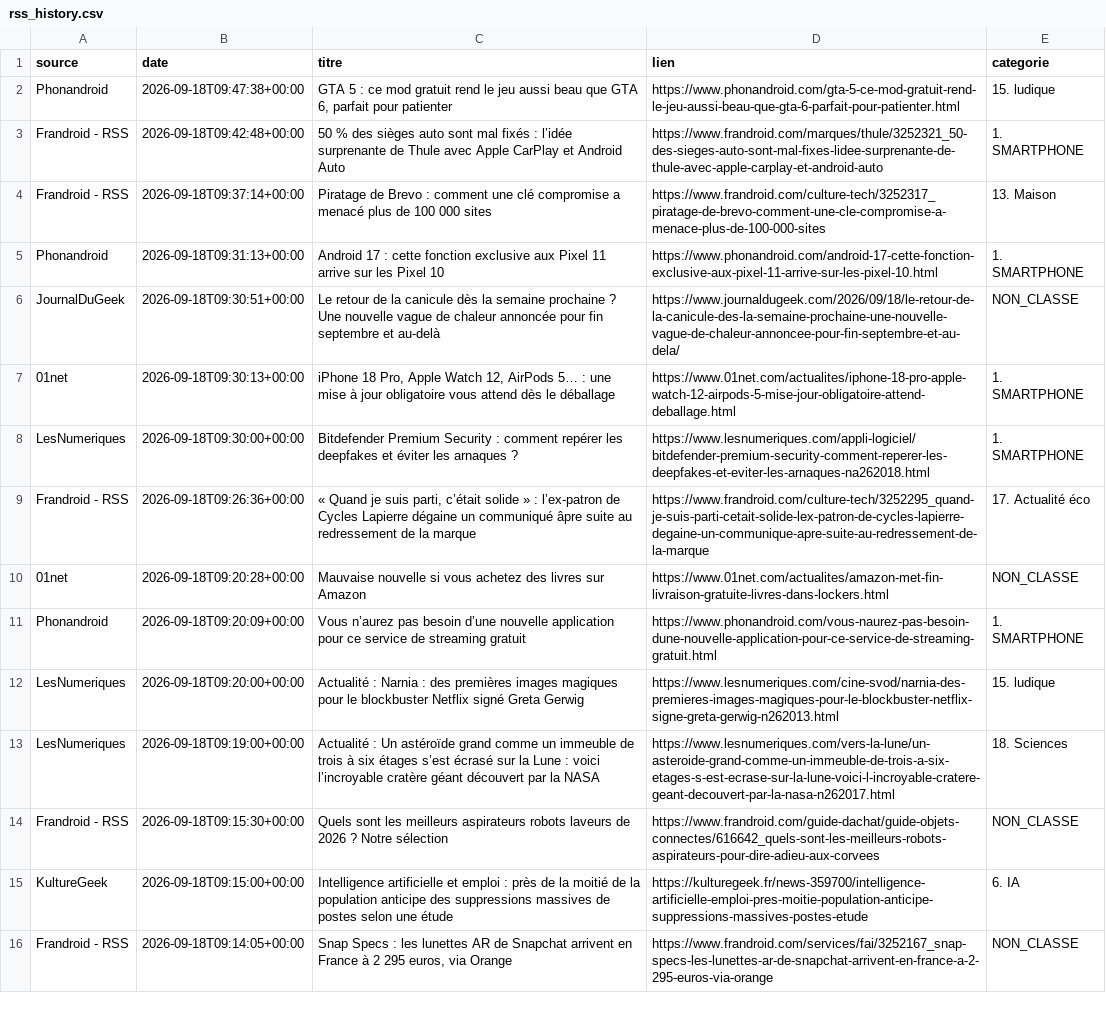
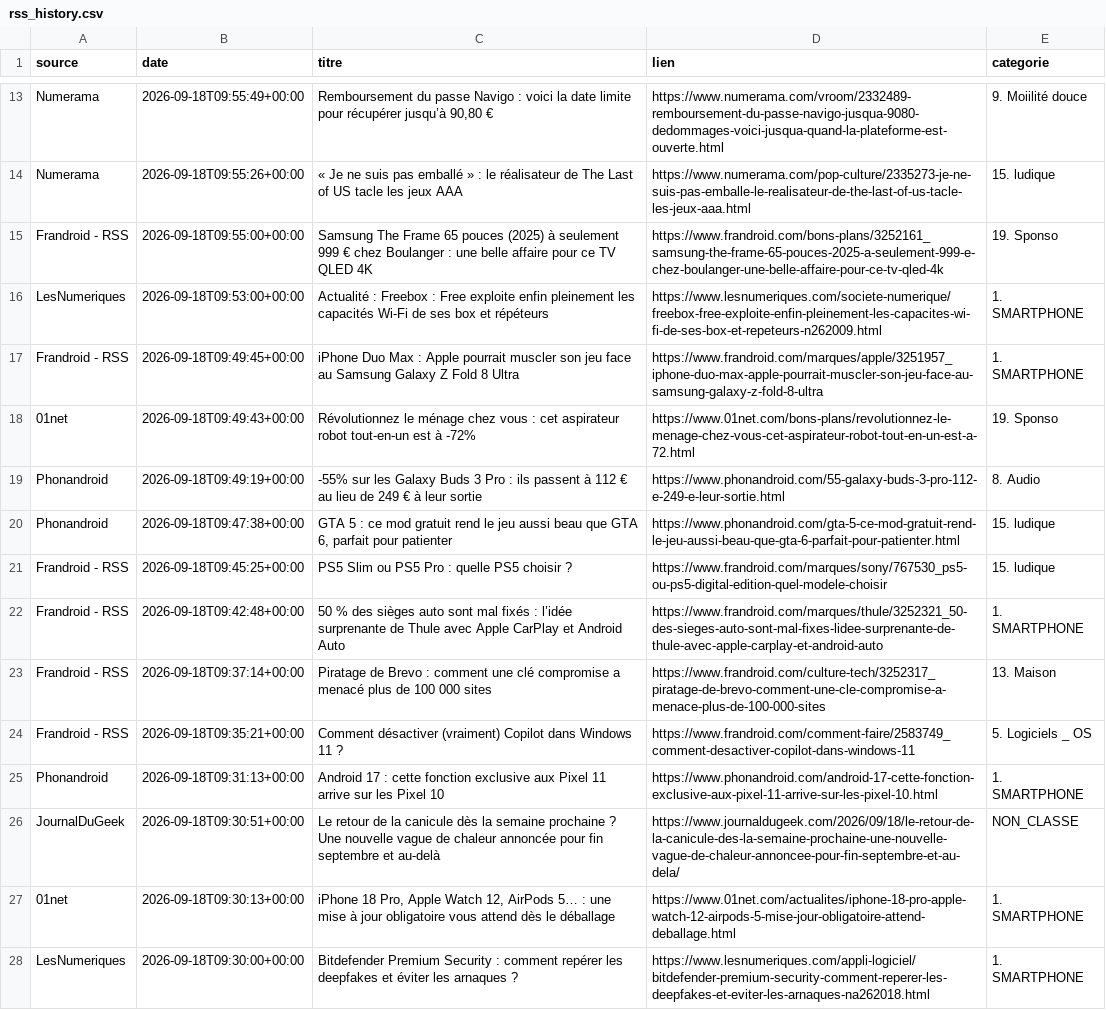
Before and after one commit to djhadef-star/rss-categories, a CSV file: output/rss_history.csv, drawn as a sheet; only a part is shown, gaps mark what is left out; the shorter side is filled out with more unchanged rows; the diff covers the shown part only.

```diff
--- a/output/rss_history.csv
+++ b/output/rss_history.csv
@@ -2,4 +13,13 @@ source,date,titre,lien,categorie
+Numerama,2026-09-18T09:55:49+00:00,"Remboursement du passe Navigo : voici la date limite pour récupérer jusqu’à 90,80 €",https://www.numerama.com/vroom/2332489-remboursement-du-passe-navigo-jusqua-9080-dedommages-voici-jusqua-quand-la-plateforme-est-ouverte.html,9. Moiilité douce
+Numerama,2026-09-18T09:55:26+00:00,« Je ne suis pas emballé » : le réalisateur de The Last of US tacle les jeux AAA,https://www.numerama.com/pop-culture/2335273-je-ne-suis-pas-emballe-le-realisateur-de-the-last-of-us-tacle-les-jeux-aaa.html,15. ludique
+Frandroid - RSS,2026-09-18T09:55:00+00:00,Samsung The Frame 65 pouces (2025) à seulement 999 € chez Boulanger : une belle affaire pour ce TV QLED 4K,https://www.frandroid.com/bons-plans/3252161_samsung-the-frame-65-pouces-2025-a-seulement-999-e-chez-boulanger-une-belle-affaire-pour-ce-tv-qled-4k,19. Sponso
+LesNumeriques,2026-09-18T09:53:00+00:00,Actualité : Freebox : Free exploite enfin pleinement les capacités Wi-Fi de ses box et répéteurs,https://www.lesnumeriques.com/societe-numerique/freebox-free-exploite-enfin-pleinement-les-capacites-wi-fi-de-ses-box-et-repeteurs-n262009.html,1. SMARTPHONE
+Frandroid - RSS,2026-09-18T09:49:45+00:00,iPhone Duo Max : Apple pourrait muscler son jeu face au Samsung Galaxy Z Fold 8 Ultra,https://www.frandroid.com/marques/apple/3251957_iphone-duo-max-apple-pourrait-muscler-son-jeu-face-au-samsung-galaxy-z-fold-8-ultra,1. SMARTPHONE
+01net,2026-09-18T09:49:43+00:00,Révolutionnez  le ménage chez vous : cet aspirateur robot tout-en-un est à -72%,https://www.01net.com/bons-plans/revolutionnez-le-menage-chez-vous-cet-aspirateur-robot-tout-en-un-est-a-72.html,19. Sponso
+Phonandroid,2026-09-18T09:49:19+00:00,-55% sur les Galaxy Buds 3 Pro : ils passent à 112 € au lieu de 249 € à leur sortie,https://www.phonandroid.com/55-galaxy-buds-3-pro-112-e-249-e-leur-sortie.html,8. Audio
 Phonandroid,2026-09-18T09:47:38+00:00,"GTA 5 : ce mod gratuit rend le jeu aussi beau que GTA 6, parfait pour patienter",https://www.phonandroid.com/gta-5-ce-mod-gratuit-rend-le-jeu-aussi-beau-que-gta-6-parfait-pour-patienter.html,15. ludique
+Frandroid - RSS,2026-09-18T09:45:25+00:00,PS5 Slim ou PS5 Pro : quelle PS5 choisir ?,https://www.frandroid.com/marques/sony/767530_ps5-ou-ps5-digital-edition-quel-modele-choisir,15. ludique
 Frandroid - RSS,2026-09-18T09:42:48+00:00,50 % des sièges auto sont mal fixés : l’idée surprenante de Thule avec Apple CarPlay et Android Auto,https://www.frandroid.com/marques/thule/3252321_50-des-sieges-auto-sont-mal-fixes-lidee-surprenante-de-thule-avec-apple-carplay-et-android-auto,1. SMARTPHONE
 Frandroid - RSS,2026-09-18T09:37:14+00:00,Piratage de Brevo : comment une clé compromise a menacé plus de 100 000 sites,https://www.frandroid.com/culture-tech/3252317_piratage-de-brevo-comment-une-cle-compromise-a-menace-plus-de-100-000-sites,13. Maison
+Frandroid - RSS,2026-09-18T09:35:21+00:00,Comment désactiver (vraiment) Copilot dans Windows 11 ?,https://www.frandroid.com/comment-faire/2583749_comment-desactiver-copilot-dans-windows-11,5. Logiciels _ OS
 Phonandroid,2026-09-18T09:31:13+00:00,Android 17 : cette fonction exclusive aux Pixel 11 arrive sur les Pixel 10,https://www.phonandroid.com/android-17-cette-fonction-exclusive-aux-pixel-11-arrive-sur-les-pixel-10.html,1. SMARTPHONE
```
Also changed, not shown: 13 added rows elsewhere in this file.
